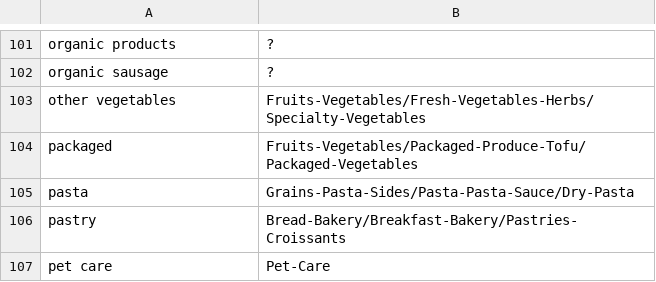
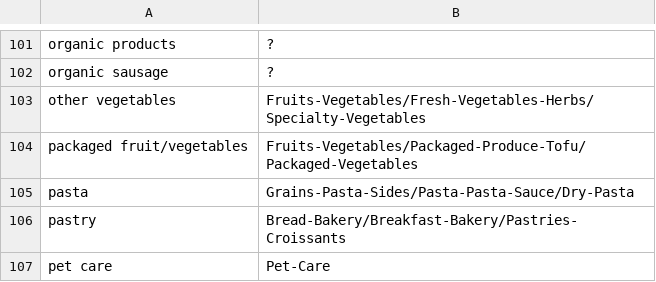
Before and after one commit to ophid1an/mmd-project, a CSV file: products-categorized.csv, drawn as a sheet; only a part is shown, gaps mark what is left out.

Commit message:
Fix typo at line 104 "packaged" -> "packaged fruit/vegetables"

```diff
--- a/products-categorized.csv
+++ b/products-categorized.csv
@@ -103,3 +103,3 @@ organic sausage, ?
 other vegetables, Fruits-Vegetables/Fresh-Vegetables-Herbs/Specialty-Vegetables
-packaged, Fruits-Vegetables/Packaged-Produce-Tofu/Packaged-Vegetables
+packaged fruit/vegetables, Fruits-Vegetables/Packaged-Produce-Tofu/Packaged-Vegetables
 pasta, Grains-Pasta-Sides/Pasta-Pasta-Sauce/Dry-Pasta
```
